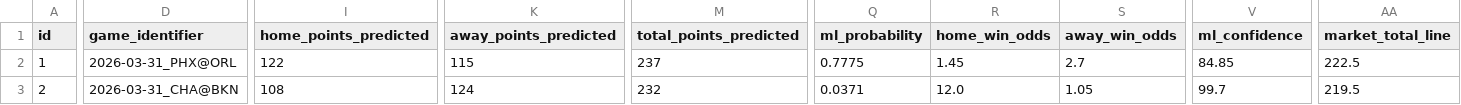
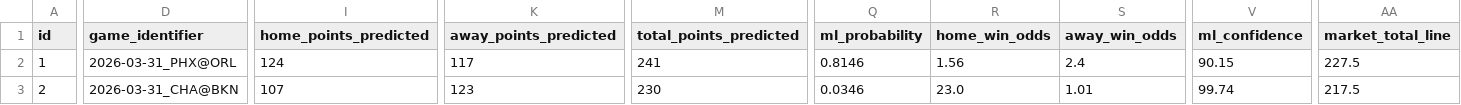
Before and after one commit to iampreetdave-work/basketball-NBA, a CSV file: NBA_PREDICTIONS_ML.csv, drawn as a sheet; only a part is shown, gaps mark what is left out; the diff covers the shown part only; the diff names each change by its address in the sheet, - before the commit and + after, or states it on an @@ line.

```diff
--- a/NBA_PREDICTIONS_ML.csv
+++ b/NBA_PREDICTIONS_ML.csv
-I2 (home_points_predicted): 122
+I2 (home_points_predicted): 124
-K2 (away_points_predicted): 115
+K2 (away_points_predicted): 117
-M2 (total_points_predicted): 237
+M2 (total_points_predicted): 241
-Q2 (ml_probability): 0.7775
+Q2 (ml_probability): 0.8146
-R2 (home_win_odds): 1.45
+R2 (home_win_odds): 1.56
-S2 (away_win_odds): 2.7
+S2 (away_win_odds): 2.4
-V2 (ml_confidence): 84.85
+V2 (ml_confidence): 90.15
-AA2 (market_total_line): 222.5
+AA2 (market_total_line): 227.5
-I3 (home_points_predicted): 108
+I3 (home_points_predicted): 107
-K3 (away_points_predicted): 124
+K3 (away_points_predicted): 123
-M3 (total_points_predicted): 232
+M3 (total_points_predicted): 230
-Q3 (ml_probability): 0.0371
+Q3 (ml_probability): 0.0346
-R3 (home_win_odds): 12.0
+R3 (home_win_odds): 23.0
-S3 (away_win_odds): 1.05
+S3 (away_win_odds): 1.01
-V3 (ml_confidence): 99.7
+V3 (ml_confidence): 99.74
-AA3 (market_total_line): 219.5
+AA3 (market_total_line): 217.5
```
Also changed, not shown: 1 added row, 42 edited cells and row numbers in column A elsewhere in this file, Future.csv, upcoming_nba_draftkings_odds.csv.
